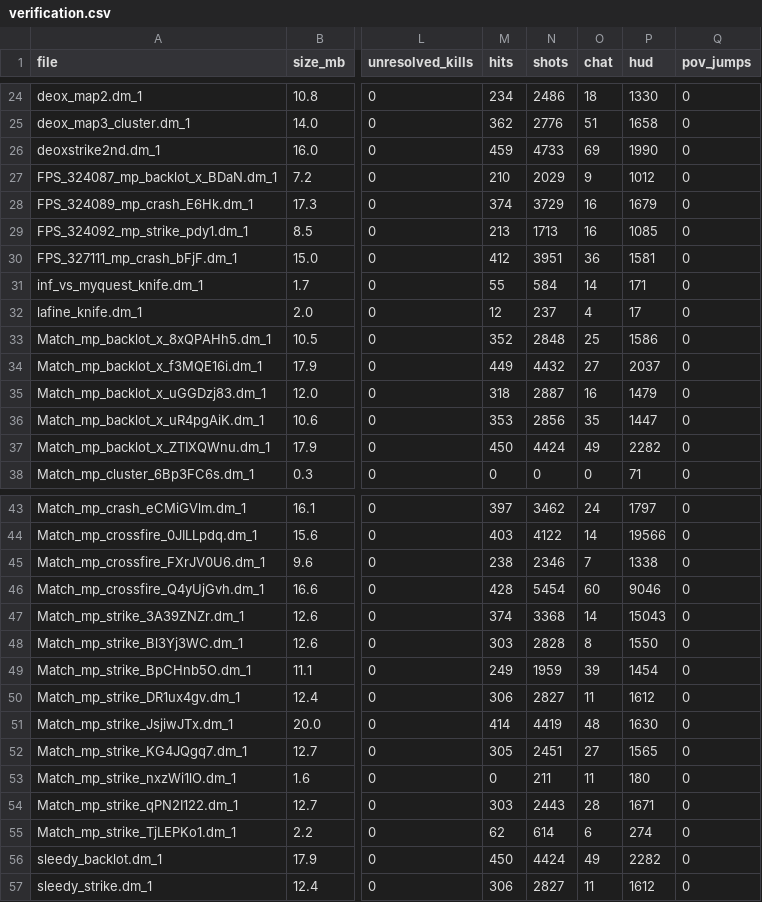
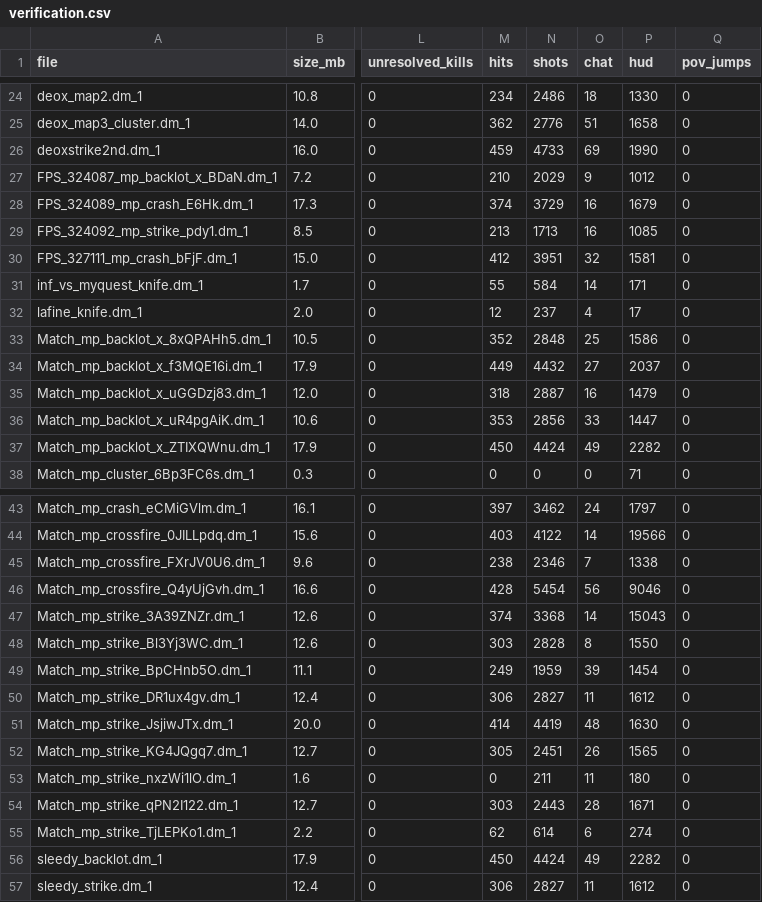
Before and after one commit to TiPSYSPiT/cod4-demo, a CSV file: python/verification.csv, drawn as a sheet; only a part is shown, gaps mark what is left out; the diff names each change by its address in the sheet, - before the commit and + after, or states it on an @@ line.

```diff
--- a/python/verification.csv
+++ b/python/verification.csv
-O30 (chat): 36
+O30 (chat): 32
-O36 (chat): 35
+O36 (chat): 33
-O46 (chat): 60
+O46 (chat): 56
-O52 (chat): 27
+O52 (chat): 26
```
Also changed, not shown: 9 other files.
